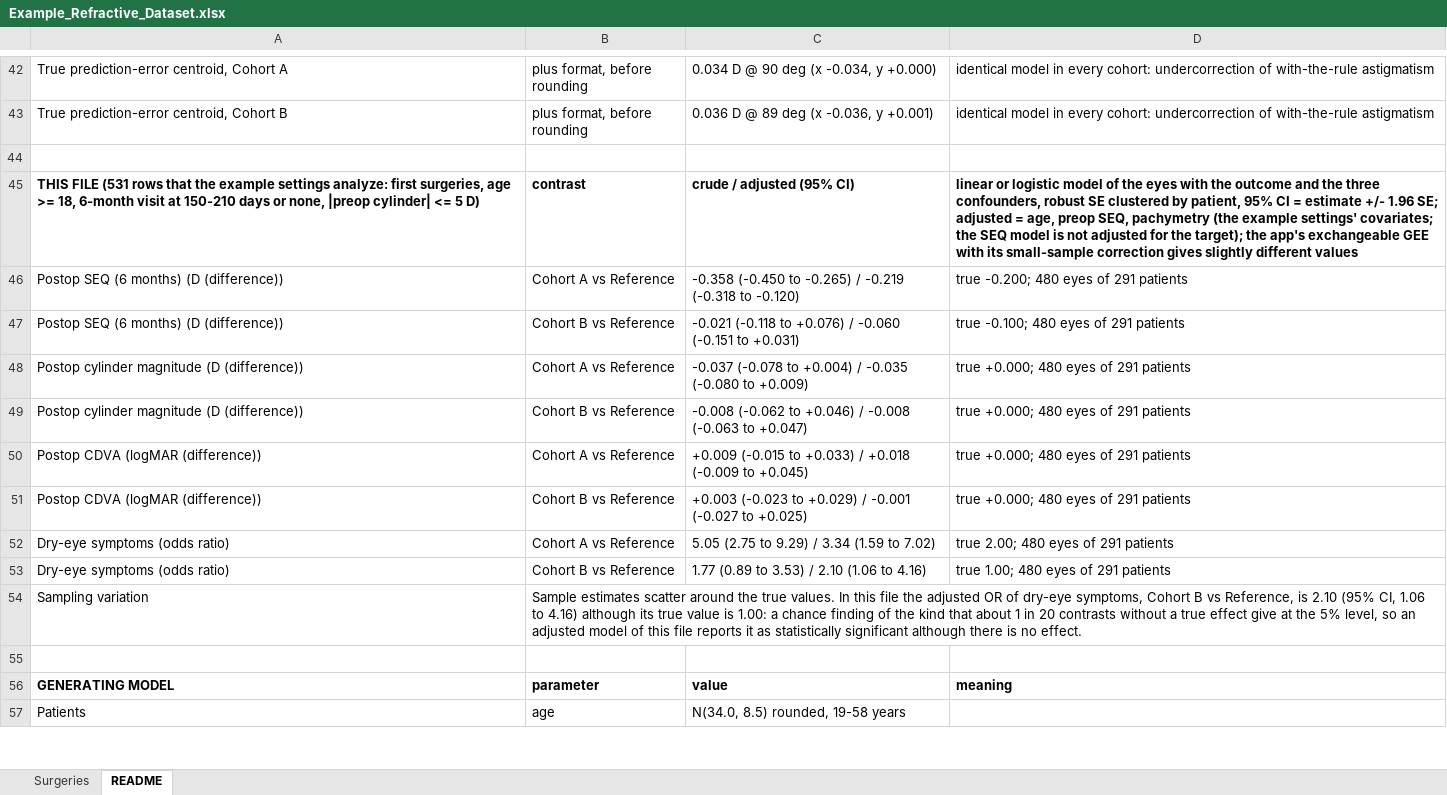
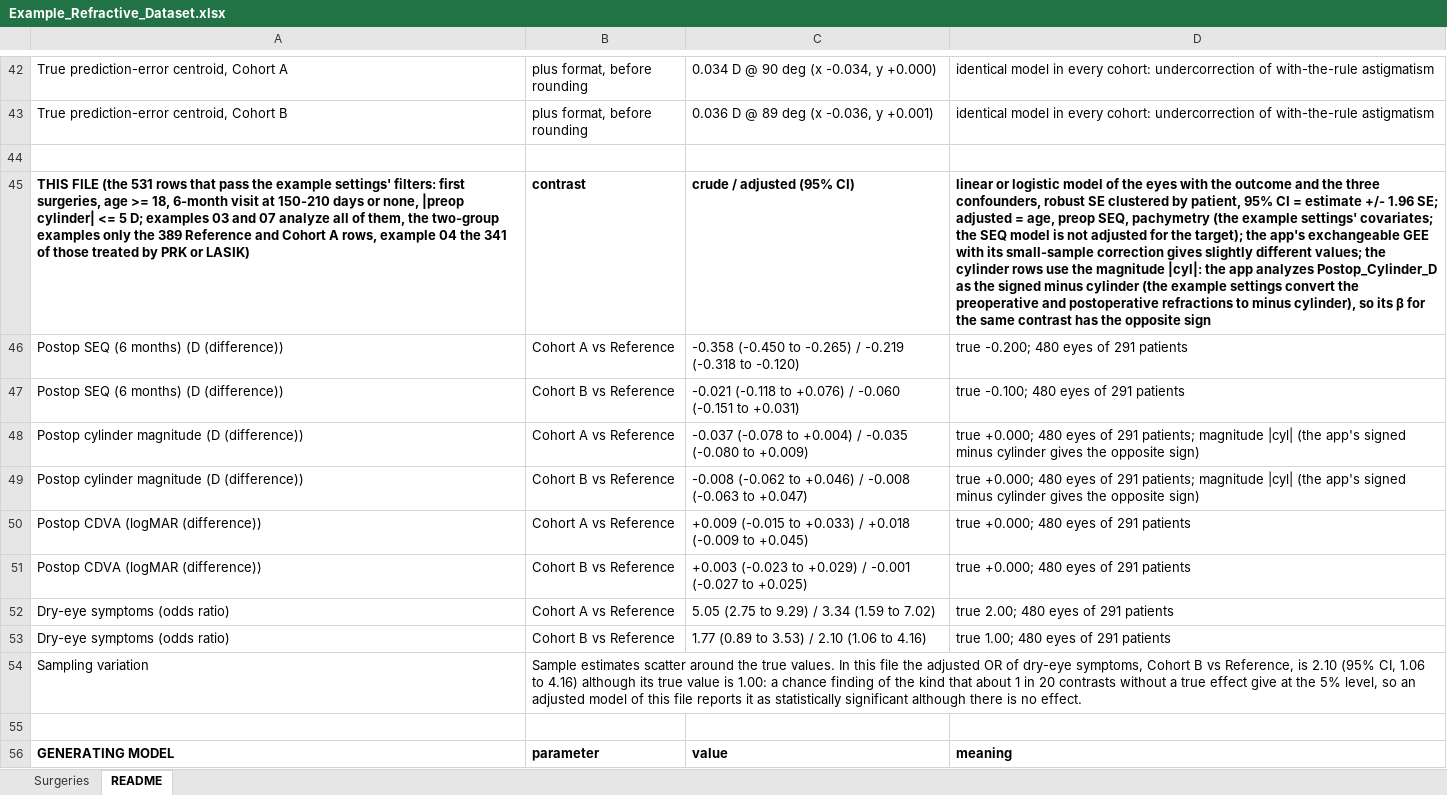
Before and after one commit to StandardEyes/standardeyes.github.io, an Excel workbook: Example Data/Example_Refractive_Dataset.xlsx, sheet README, drawn as a sheet; only a part is shown, gaps mark what is left out; the shorter side is filled out with more unchanged rows; values as stored, in another font and other column widths than the file's, no borders; the diff names each change by its address in the sheet, - before the commit and + after, or states it on an @@ line.

```diff
--- a/Example Data/Example_Refractive_Dataset.xlsx (sheet README)
+++ b/Example Data/Example_Refractive_Dataset.xlsx (sheet README)
-A45: THIS FILE (531 rows that the example settings analyze: first surgeries, age >= 18, 6-month visit at 150-210 days or none, |preop cylinder| <= 5 D)
+A45: THIS FILE (the 531 rows that pass the example settings' filters: first surgeries, age >= 18, 6-month visit at 150-210 days or none, |preop cylinder| <= 5 D; examples 03 and 07 analyze all of them, the two-group examples only the 389 Reference and Cohort A rows, example 04 the 341 of those treated by PRK or LASIK)
-D45: …slightly different values
+D45: …slightly different values; the cylinder rows use the magnitude |cyl|: the app analyzes Postop_Cylinder_D as the signed minus cylinder (the example settings convert the preoperative and postoperative refractions to minus cylinder), so its β for the same contrast has the opposite sign
-D48:D49: …of 291 patients
+D48:D49: …of 291 patients; magnitude |cyl| (the app's signed minus cylinder gives the opposite sign)
```
Also changed, not shown: 26 other files.
